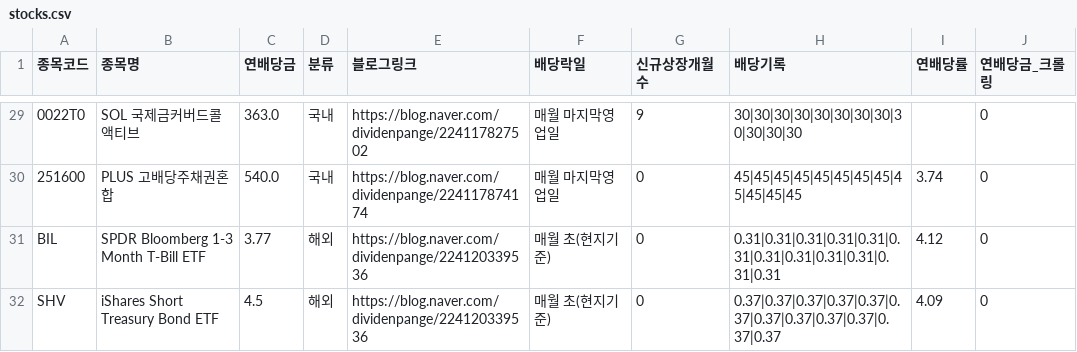
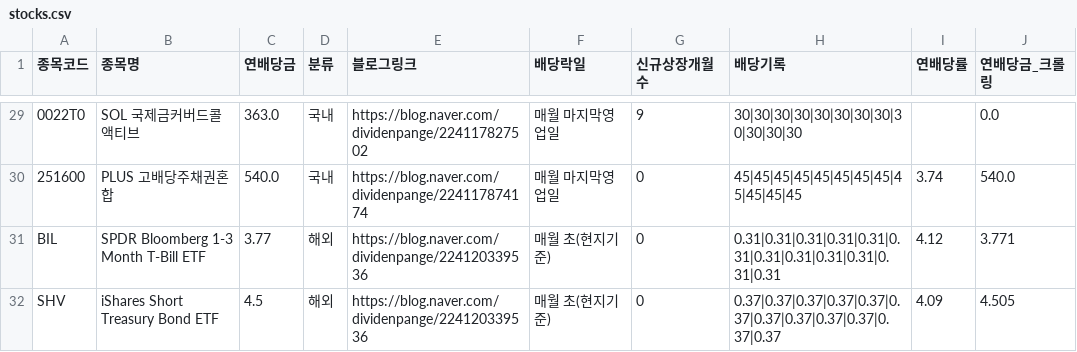
Before and after one commit to broadcast777/my-dividend-app, a CSV file: stocks.csv, drawn as a sheet; only a part is shown, gaps mark what is left out; the diff covers the shown part only; the diff names each change by its address in the sheet, - before the commit and + after, or states it on an @@ line.

```diff
--- a/stocks.csv
+++ b/stocks.csv
-J29 (연배당금_크롤링): 0
+J29 (연배당금_크롤링): 0.0
-J30 (연배당금_크롤링): 0
+J30 (연배당금_크롤링): 540.0
-J31 (연배당금_크롤링): 0
+J31 (연배당금_크롤링): 3.771
-J32 (연배당금_크롤링): 0
+J32 (연배당금_크롤링): 4.505
```
Also changed, not shown: 27 edited cells elsewhere in this file.
